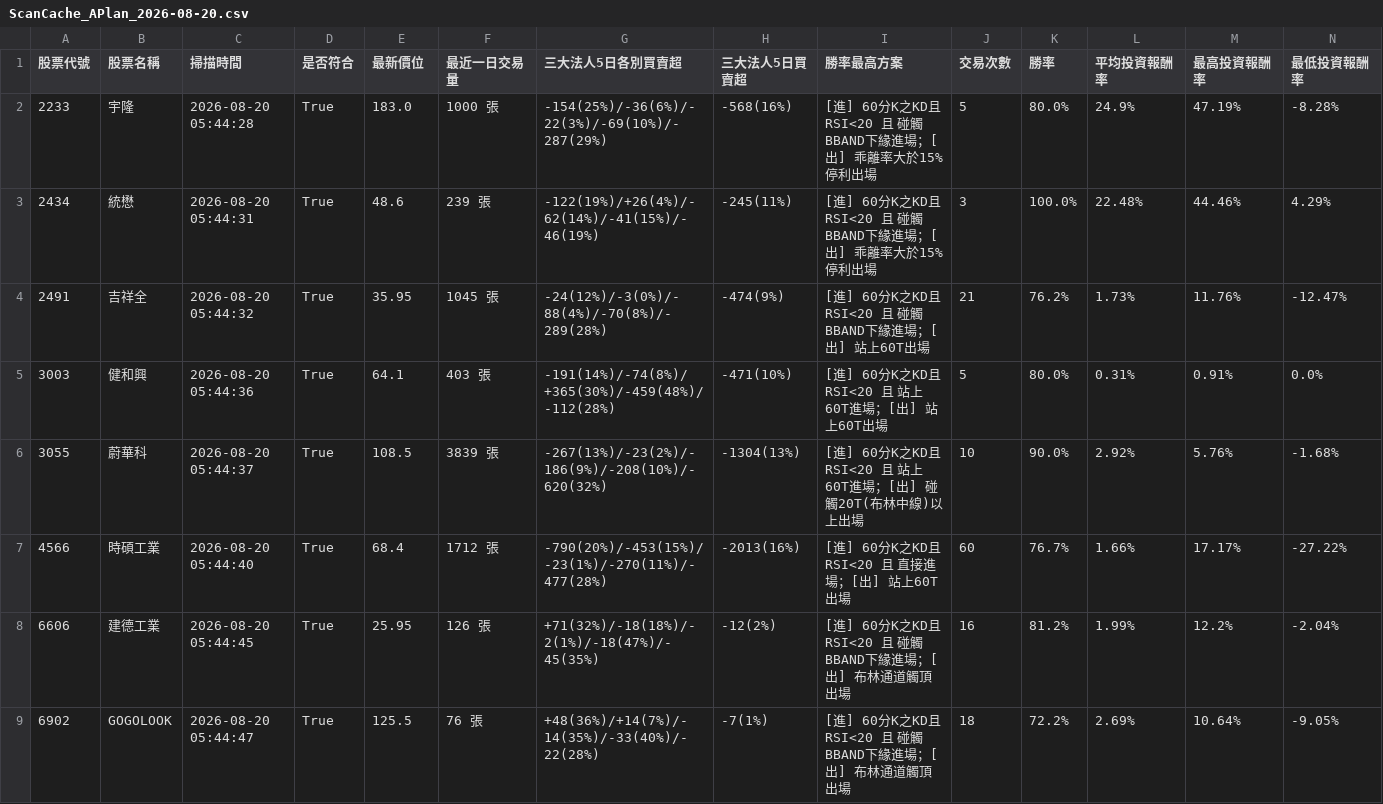
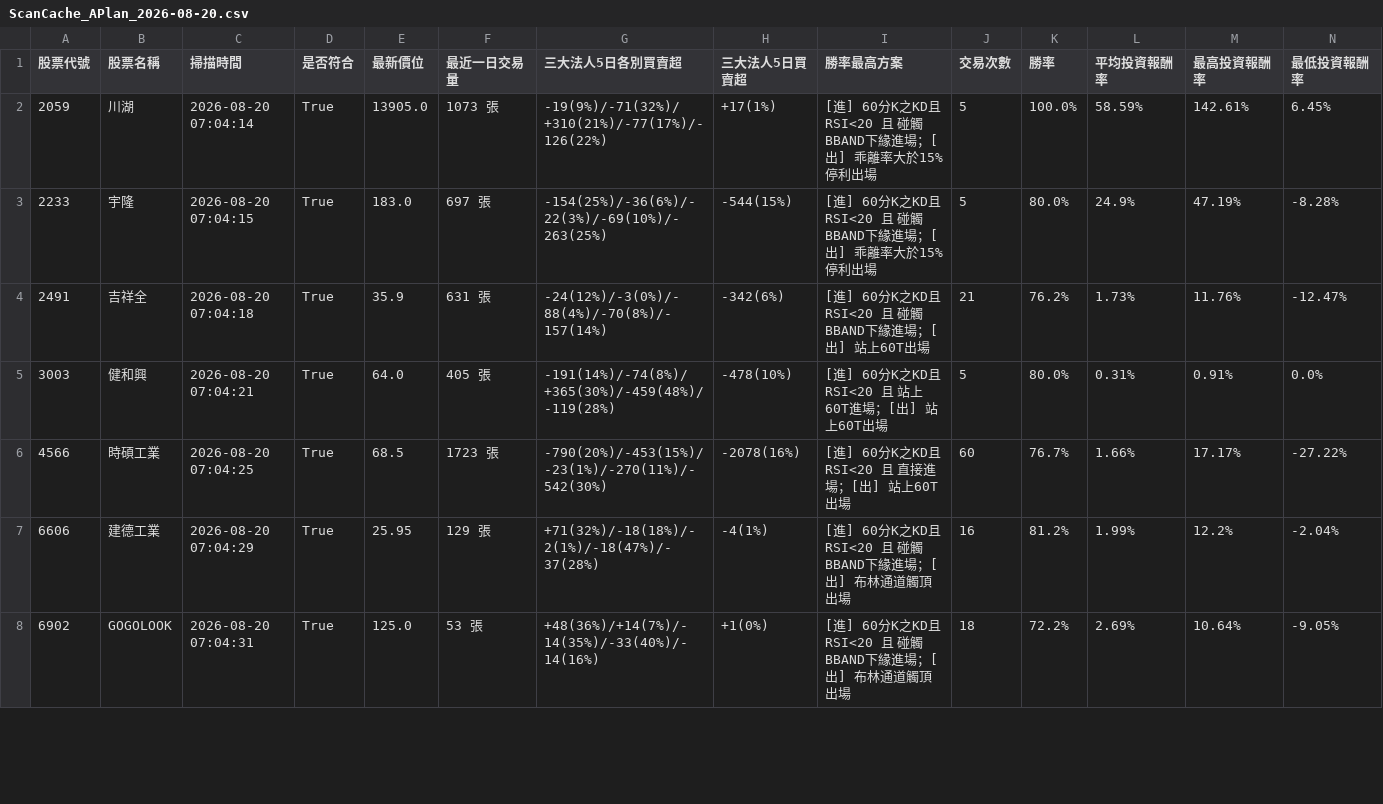
Before and after one commit to chunhungko80625/StockAnalysis, a CSV file: ScanCache_APlan_2026-08-20.csv, drawn as a sheet; only a part is shown; removed rows and columns are numbered as before the commit, all else as after; rows hold the shown columns only; the diff covers the shown part only; the diff names each change by its address in the sheet, - before the commit and + after, or states it on an @@ line.

```diff
--- a/ScanCache_APlan_2026-08-20.csv
+++ b/ScanCache_APlan_2026-08-20.csv
+row 2: 2059 | 川湖 | 2026-08-20 07:04:14 | True | 13905.0 | 1073 張 | -19(9%)/-71(32%)/+310(21%)/-77(17%)/-126(22%) | +17(1%) | [進] 60分K之KD且RSI<20 且 碰觸BBAND下緣進場；[出] 乖離率大於15%停利出場 | 5 | 100.0% | 58.59% | 142.61% | 6.45%
-C3 (掃描時間): 2026-08-20 05:44:28
+C3 (掃描時間): 2026-08-20 07:04:15
-F3 (最近一日交易量): 1000 張
+F3 (最近一日交易量): 697 張
-G3 (三大法人5日各別買賣超): -154(25%)/-36(6%)/-22(3%)/-69(10%)/-287(29%)
+G3 (三大法人5日各別買賣超): -154(25%)/-36(6%)/-22(3%)/-69(10%)/-263(25%)
-H3 (三大法人5日買賣超): -568(16%)
+H3 (三大法人5日買賣超): -544(15%)
-row 3: 2434 | 統懋 | 2026-08-20 05:44:31 | True | 48.6 | 239 張 | -122(19%)/+26(4%)/-62(14%)/-41(15%)/-46(19%) | -245(11%) | [進] 60分K之KD且RSI<20 且 碰觸BBAND下緣進場；[出] 乖離率大於15%停利出場 | 3 | 100.0% | 22.48% | 44.46% | 4.29%
-C4 (掃描時間): 2026-08-20 05:44:32
+C4 (掃描時間): 2026-08-20 07:04:18
-E4 (最新價位): 35.95
+E4 (最新價位): 35.9
-F4 (最近一日交易量): 1045 張
+F4 (最近一日交易量): 631 張
-G4 (三大法人5日各別買賣超): -24(12%)/-3(0%)/-88(4%)/-70(8%)/-289(28%)
+G4 (三大法人5日各別買賣超): -24(12%)/-3(0%)/-88(4%)/-70(8%)/-157(14%)
-H4 (三大法人5日買賣超): -474(9%)
+H4 (三大法人5日買賣超): -342(6%)
-C5 (掃描時間): 2026-08-20 05:44:36
+C5 (掃描時間): 2026-08-20 07:04:21
-E5 (最新價位): 64.1
+E5 (最新價位): 64.0
-F5 (最近一日交易量): 403 張
+F5 (最近一日交易量): 405 張
-G5 (三大法人5日各別買賣超): -191(14%)/-74(8%)/+365(30%)/-459(48%)/-112(28%)
+G5 (三大法人5日各別買賣超): -191(14%)/-74(8%)/+365(30%)/-459(48%)/-119(28%)
-H5 (三大法人5日買賣超): -471(10%)
+H5 (三大法人5日買賣超): -478(10%)
-row 6: 3055 | 蔚華科 | 2026-08-20 05:44:37 | True | 108.5 | 3839 張 | -267(13%)/-23(2%)/-186(9%)/-208(10%)/-620(32%) | -1304(13%) | [進] 60分K之KD且RSI<20 且 站上60T進場；[出] 碰觸20T(布林中線)以上出場 | 10 | 90.0% | 2.92% | 5.76% | -1.68%
-C6 (掃描時間): 2026-08-20 05:44:40
+C6 (掃描時間): 2026-08-20 07:04:25
-E6 (最新價位): 68.4
+E6 (最新價位): 68.5
-F6 (最近一日交易量): 1712 張
+F6 (最近一日交易量): 1723 張
-G6 (三大法人5日各別買賣超): -790(20%)/-453(15%)/-23(1%)/-270(11%)/-477(28%)
+G6 (三大法人5日各別買賣超): -790(20%)/-453(15%)/-23(1%)/-270(11%)/-542(30%)
-H6 (三大法人5日買賣超): -2013(16%)
+H6 (三大法人5日買賣超): -2078(16%)
-C7 (掃描時間): 2026-08-20 05:44:45
+C7 (掃描時間): 2026-08-20 07:04:29
-F7 (最近一日交易量): 126 張
+F7 (最近一日交易量): 129 張
-G7 (三大法人5日各別買賣超): +71(32%)/-18(18%)/-2(1%)/-18(47%)/-45(35%)
+G7 (三大法人5日各別買賣超): +71(32%)/-18(18%)/-2(1%)/-18(47%)/-37(28%)
-H7 (三大法人5日買賣超): -12(2%)
+H7 (三大法人5日買賣超): -4(1%)
-C8 (掃描時間): 2026-08-20 05:44:47
+C8 (掃描時間): 2026-08-20 07:04:31
-E8 (最新價位): 125.5
+E8 (最新價位): 125.0
-F8 (最近一日交易量): 76 張
+F8 (最近一日交易量): 53 張
-G8 (三大法人5日各別買賣超): +48(36%)/+14(7%)/-14(35%)/-33(40%)/-22(28%)
+G8 (三大法人5日各別買賣超): +48(36%)/+14(7%)/-14(35%)/-33(40%)/-14(16%)
-H8 (三大法人5日買賣超): -7(1%)
+H8 (三大法人5日買賣超): +1(0%)
```
Also changed, not shown: 1 added row and 15 edited cells elsewhere in this file, ScanHistory_Tracker.csv.
